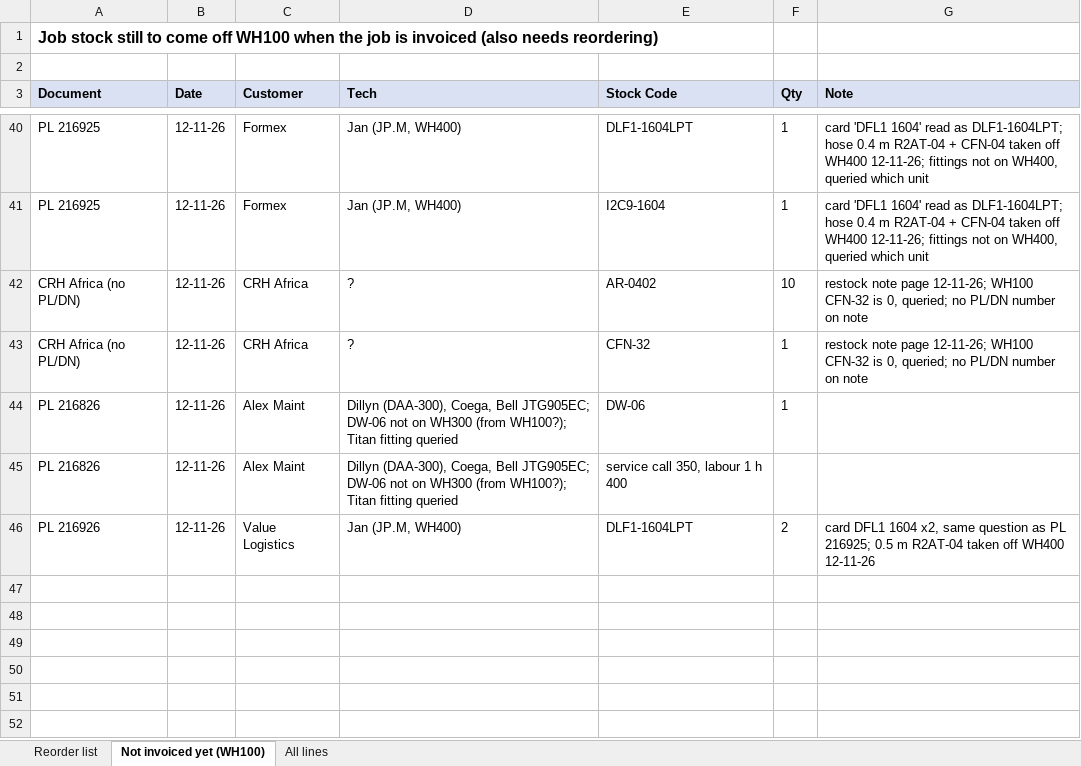
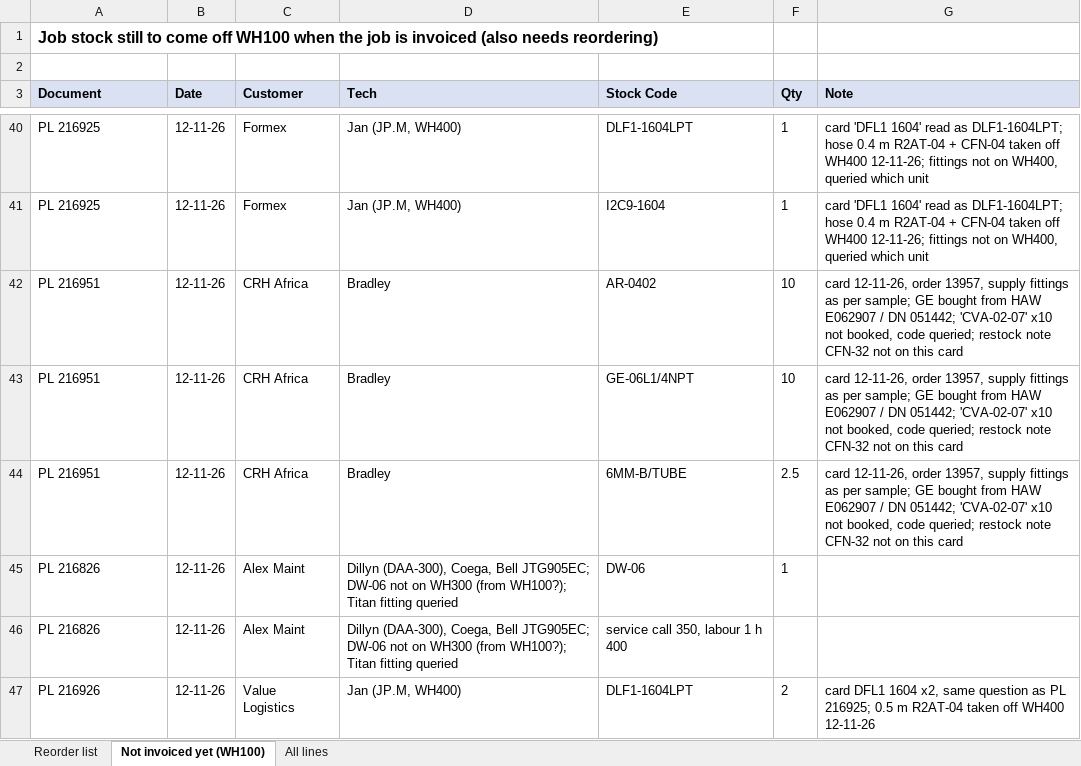
Before and after one commit to MichaelB1300/Pirtek-stock---live, an Excel workbook: Sold_November_2026.xlsx, sheet Not invoiced yet (WH100), drawn as a sheet; only a part is shown, gaps mark what is left out; values as stored, in another font and other column widths than the file's, no borders; removed rows and columns are numbered as before the commit, all else as after; the diff names each change by its address in the sheet, - before the commit and + after, or states it on an @@ line.

```diff
--- a/Sold_November_2026.xlsx (sheet Not invoiced yet (WH100))
+++ b/Sold_November_2026.xlsx (sheet Not invoiced yet (WH100))
-A42 (Document): CRH Africa (no PL/DN)
+A42 (Document): PL 216951
-D42 (Tech): ?
+D42 (Tech): Bradley
-G42 (Note): restock note page 12-11-26; WH100 CFN-32 is 0, queried; no PL/DN number on note
+G42 (Note): card 12-11-26, order 13957, supply fittings as per sample; GE bought from HAW E062907 / DN 051442; 'CVA-02-07' x10 not booked, code queried; restock note CFN-32 not on this card
-row 43: CRH Africa (no PL/DN) | 12-11-26 | CRH Africa | ? | CFN-32 | 1 | restock note page 12-11-26; WH100 CFN-32 is 0, queried; no PL/DN number on note
+row 43: PL 216951 | 12-11-26 | CRH Africa | Bradley | GE-06L1/4NPT | 10 | card 12-11-26, order 13957, supply fittings as per sample; GE bought from HAW E062907 / DN 051442; 'CVA-02-07' x10 not booked, code queried; restock note CFN-32 not on this card
+row 44: PL 216951 | 12-11-26 | CRH Africa | Bradley | 6MM-B/TUBE | 2.5 | card 12-11-26, order 13957, supply fittings as per sample; GE bought from HAW E062907 / DN 051442; 'CVA-02-07' x10 not booked, code queried; restock note CFN-32 not on this card
```
Also changed, not shown: sheet Reorder list, 3 other files.
